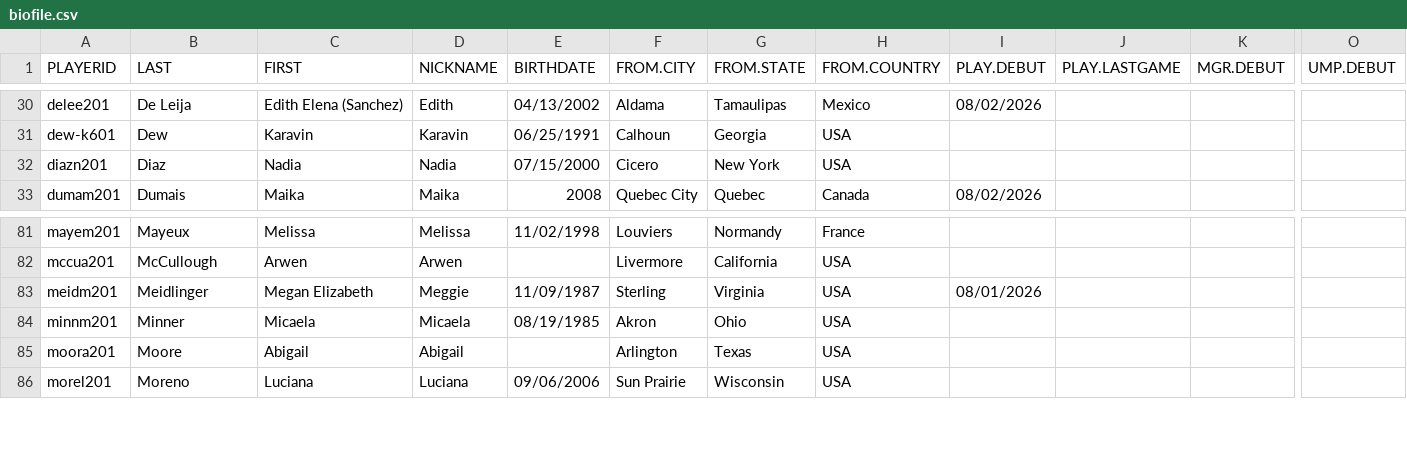
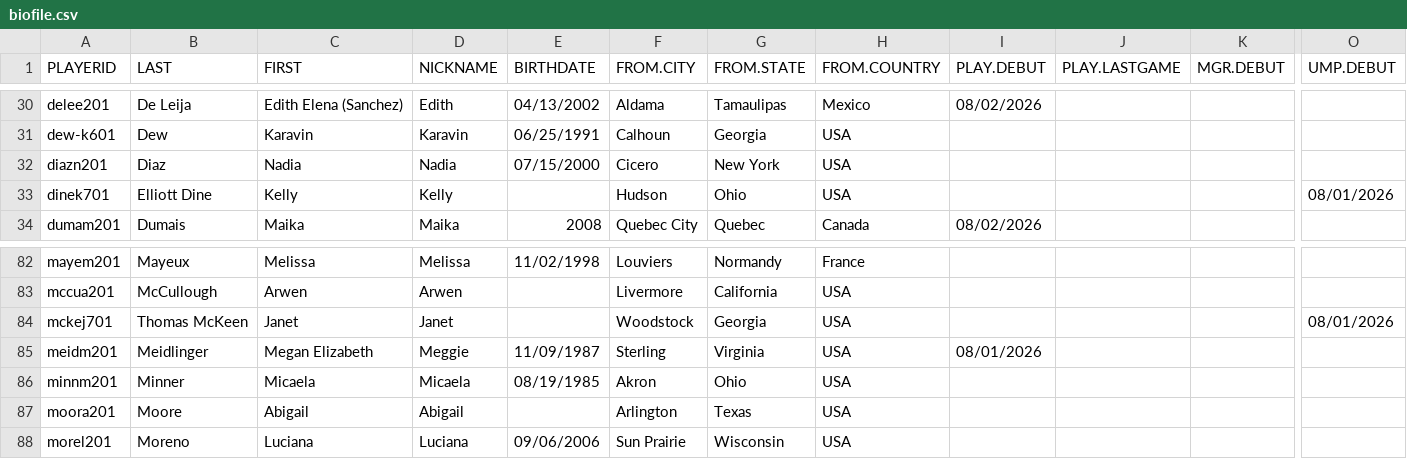
Before and after one commit to exu6jh/RetroWPBL, a CSV file: biodata/biofile.csv, drawn as a sheet; only a part is shown, gaps mark what is left out; rows hold the shown columns only; the diff names each change by its address in the sheet, - before the commit and + after, or states it on an @@ line.

```diff
--- a/biodata/biofile.csv
+++ b/biodata/biofile.csv
+row 33: dinek701 | Elliott Dine | Kelly | Kelly |  | Hudson | Ohio | USA |  |  |  | 08/01/2026
+row 84: mckej701 | Thomas McKeen | Janet | Janet |  | Woodstock | Georgia | USA |  |  |  | 08/01/2026
```
Also changed, not shown: 2 other files.
